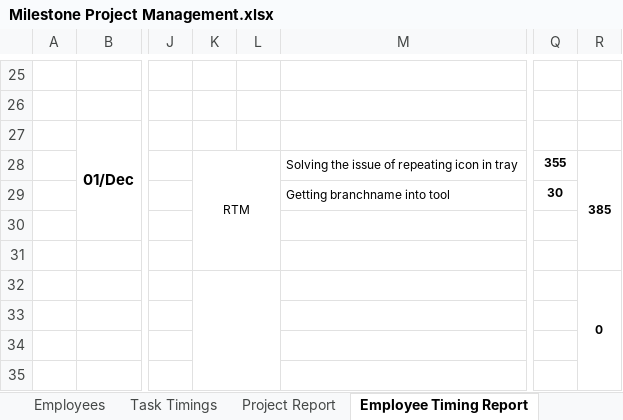
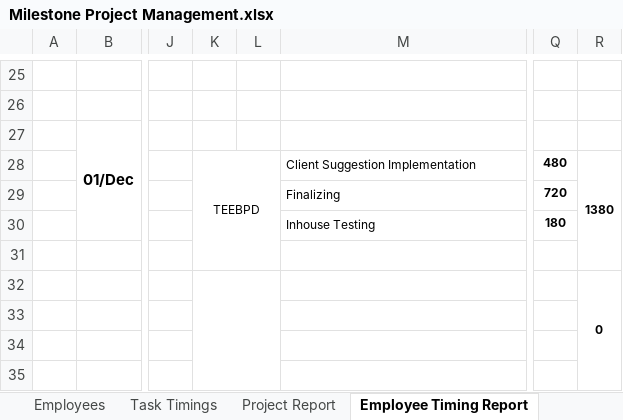
Before and after one commit to MilestoneInnovativeTechnologies/Project-Development, an Excel workbook: Milestone Project Management.xlsx, sheet Employee Timing Report, drawn as a sheet; only a part is shown, gaps mark what is left out; values as stored, in another font and other column widths than the file's, no borders; charts and pictures not drawn; the diff covers the shown part only; the diff names each change by its address in the sheet, - before the commit and + after, or states it on an @@ line.

Commit message:
My works updated

```diff
--- a/Milestone Project Management.xlsx (sheet Employee Timing Report)
+++ b/Milestone Project Management.xlsx (sheet Employee Timing Report)
-K28: RTM
+K28: TEEBPD
-M28: Solving the issue of repeating icon in tray
+M28: Client Suggestion Implementation
-Q28: 355
+Q28: 480
-R28: 385
+R28: 1380
-M29: Getting branchname into tool
+M29: Finalizing
-Q29: 30
+Q29: 720
-M30: (empty)
+M30: Inhouse Testing
-Q30: (empty)
+Q30: 180
```
Also changed, not shown: 5 added rows, 5 removed rows and 55 edited cells elsewhere in this sheet, sheet Task Timings, sheet Project Report, sheet Tasks, formulas that keep their value, hidden cells, charts or pictures.
